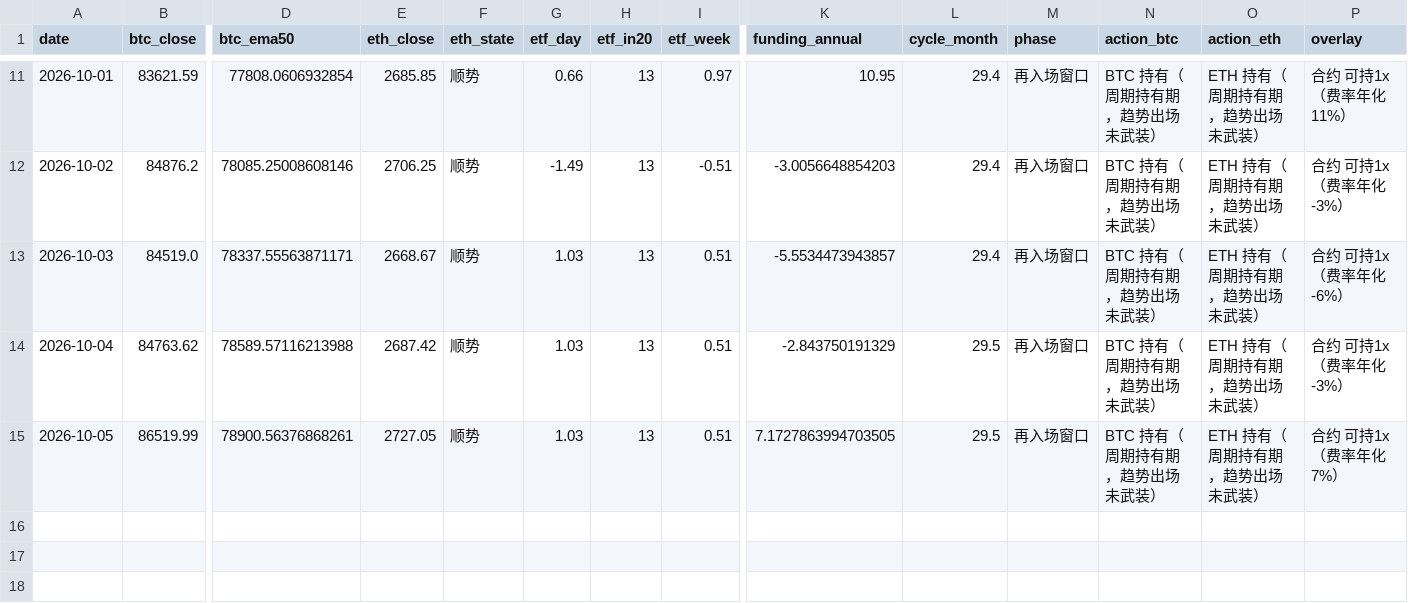
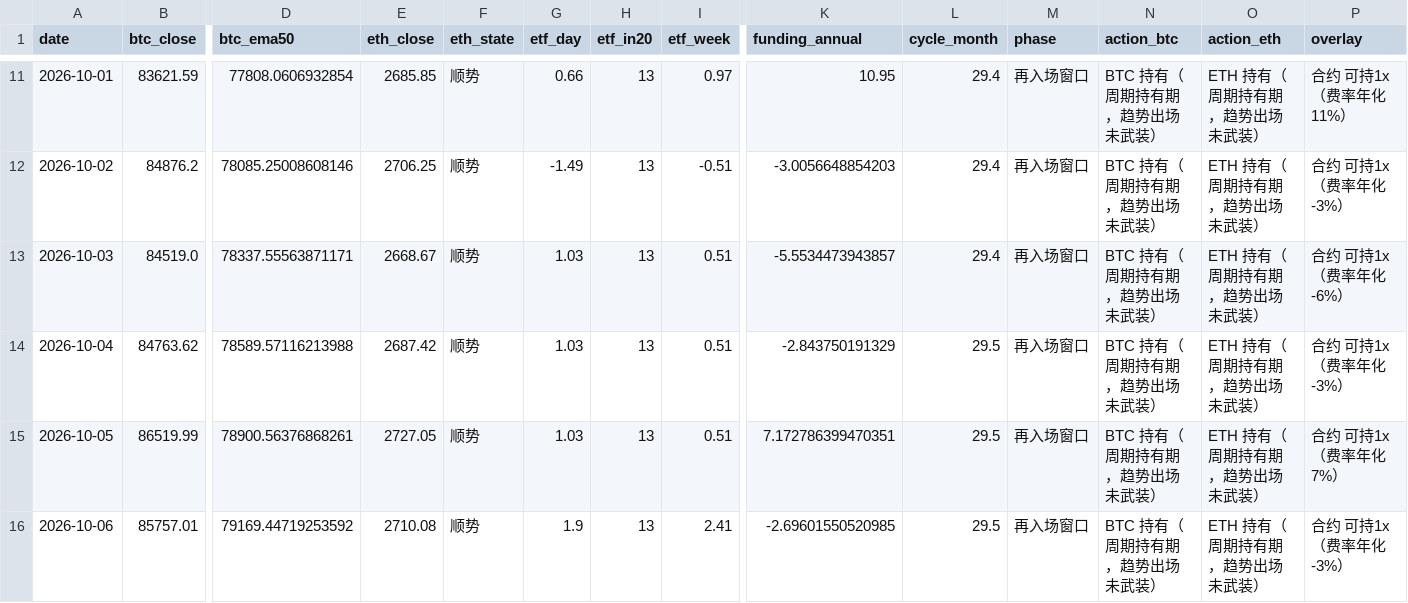
Before and after one commit to david2020y/daily-market-check, a CSV file: docs/log.csv, drawn as a sheet; only a part is shown, gaps mark what is left out; rows hold the shown columns only; the diff names each change by its address in the sheet, - before the commit and + after, or states it on an @@ line.

```diff
--- a/docs/log.csv
+++ b/docs/log.csv
-K15 (funding_annual): 7.1727863994703505
+K15 (funding_annual): 7.172786399470351
+row 16: 2026-10-06 | 85757.01 | 79169.44719253592 | 2710.08 | 顺势 | 1.9 | 13 | 2.41 | -2.69601550520985 | 29.5 | 再入场窗口 | BTC 持有（周期持有期，趋势出场未武装） | ETH 持有（周期持有期，趋势出场未武装） | 合约 可持1x（费率年化 -3%）
```
Also changed, not shown: 2 other files.
